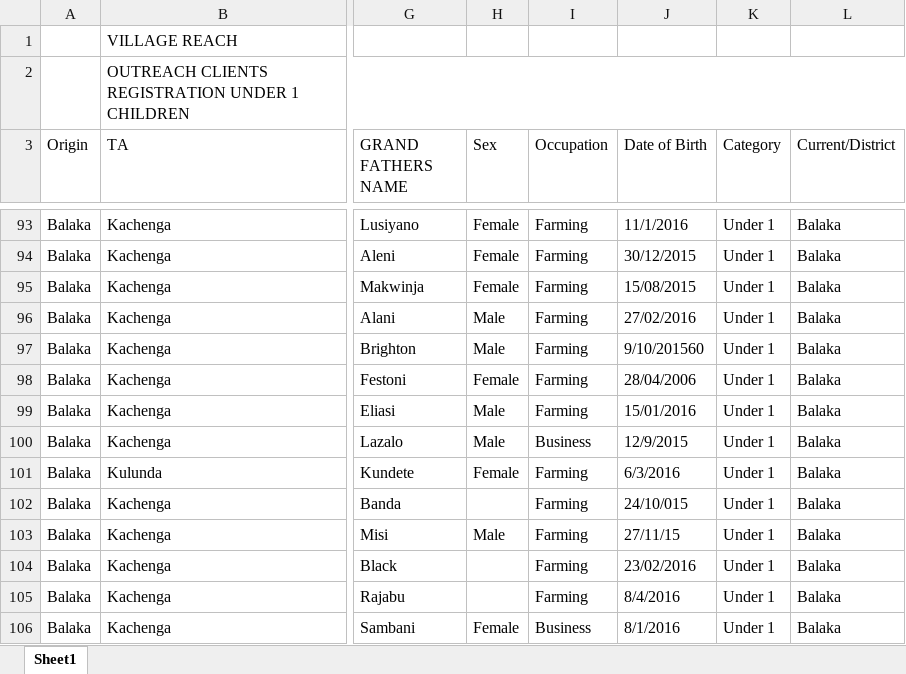
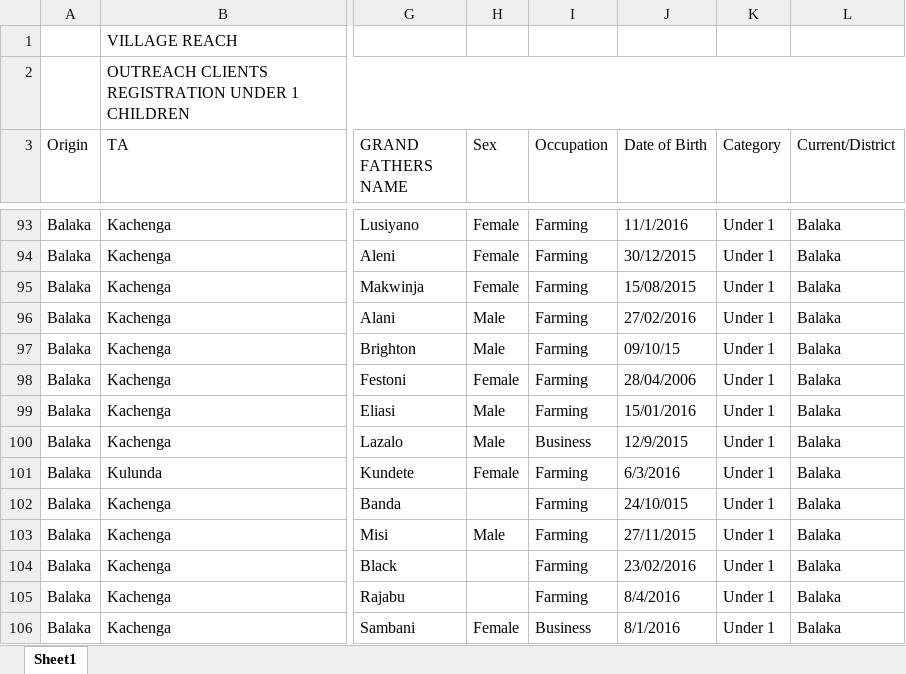
Before and after one commit to BaobabHealthTrust/Hotline_1.7, an Excel workbook: app/assets/data/CCPF_PCI_Data_Child.xlsx, sheet Sheet1, drawn as a sheet; only a part is shown, gaps mark what is left out; values as stored, in another font and other column widths than the file's, no cell formats; the diff names each change by its address in the sheet, - before the commit and + after, or states it on an @@ line.

Commit message:
Added PCI Data for Child.

```diff
--- a/app/assets/data/CCPF_PCI_Data_Child.xlsx (sheet Sheet1)
+++ b/app/assets/data/CCPF_PCI_Data_Child.xlsx (sheet Sheet1)
-J97 (Date of Birth): 9/10/201560
+J97 (Date of Birth): 09/10/15
-J103 (Date of Birth): 27/11/15
+J103 (Date of Birth): 27/11/2015
```
Also changed, not shown: cell formats.
